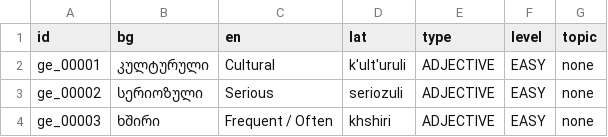
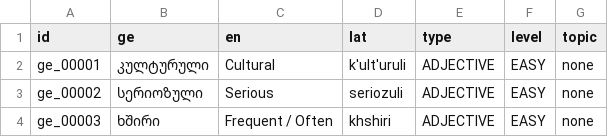
Before and after one commit to Wilsodogolightly/Benny-Talk, a CSV file: word_database_ge.csv, drawn as a sheet; only a part is shown.

```diff
--- a/word_database_ge.csv
+++ b/word_database_ge.csv
@@ -1,2 +1,2 @@
-id,bg,en,lat,type,level,topic
+id,ge,en,lat,type,level,topic
 ge_00001,კულტურული,Cultural,k'ult'uruli,ADJECTIVE,EASY,none
```
Also changed, not shown: 2 other files.
